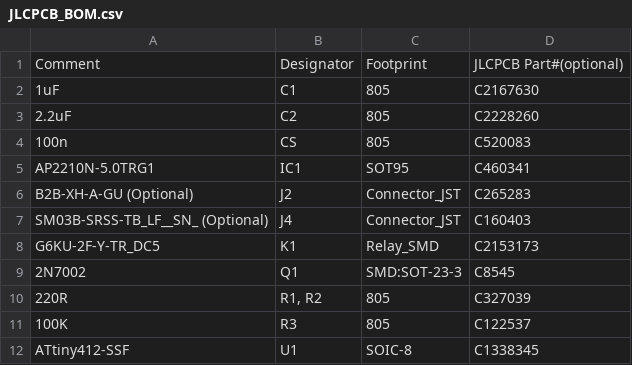
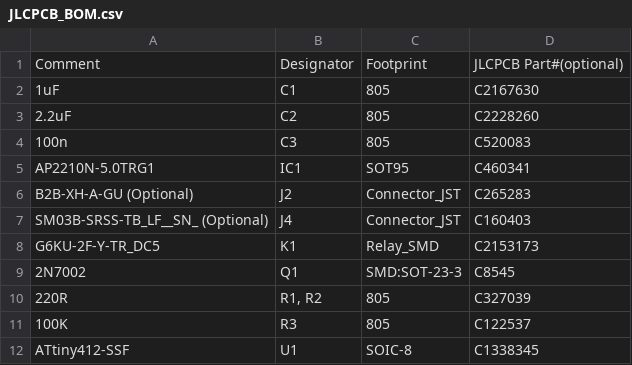
Before and after one commit to poshbren/ATTiny_TrueBypassRelay, a CSV file: Production Files/JLCPCB_BOM.csv, drawn as a sheet.

```diff
--- a/Production Files/JLCPCB_BOM.csv
+++ b/Production Files/JLCPCB_BOM.csv
@@ -3,3 +3,3 @@ Comment,Designator,Footprint,JLCPCB Part#(optional)
 2.2uF,C2,805,C2228260
-100n,CS,805,C520083
+100n,C3,805,C520083
 AP2210N-5.0TRG1,IC1,SOT95,C460341
```
Also changed, not shown: Production Files/positions.csv, 1 other file.
